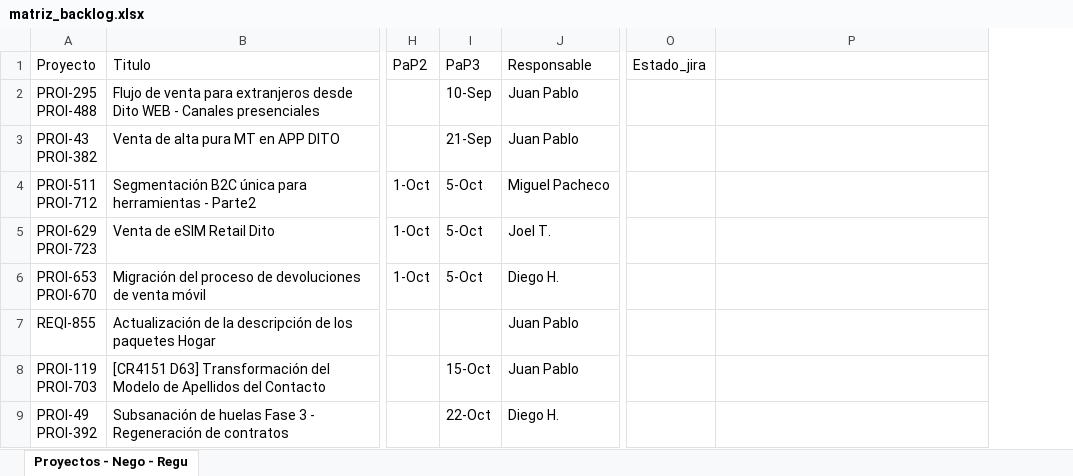
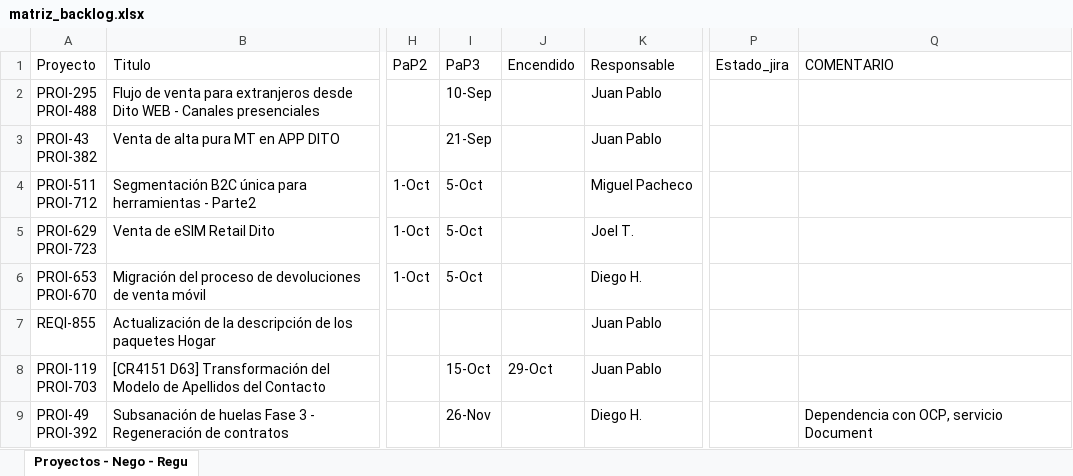
Before and after one commit to mpachecq/dashboardDito, an Excel workbook: public/matriz_backlog.xlsx, sheet Proyectos - Nego - Regu, drawn as a sheet; only a part is shown, gaps mark what is left out; values as stored, in another font and other column widths than the file's, no cell formats; addresses are those after the commit; the diff covers the shown part only; the diff names each change by its address in the sheet, - before the commit and + after, or states it on an @@ line.

Commit message:
nuevo excel

```diff
--- a/public/matriz_backlog.xlsx (sheet Proyectos - Nego - Regu)
+++ b/public/matriz_backlog.xlsx (sheet Proyectos - Nego - Regu)
+column J (Encendido), row 8: 29-Oct
-Q1: (empty)
+Q1: COMENTARIO
-I9 (PaP3): 22-Oct
+I9 (PaP3): 26-Nov
-Q9 (COMENTARIO): (empty)
+Q9 (COMENTARIO): Dependencia con OCP, servicio Document
```
Also changed, not shown: 7 added rows and 13 edited cells elsewhere in this sheet, cell formats, 1 other file.
